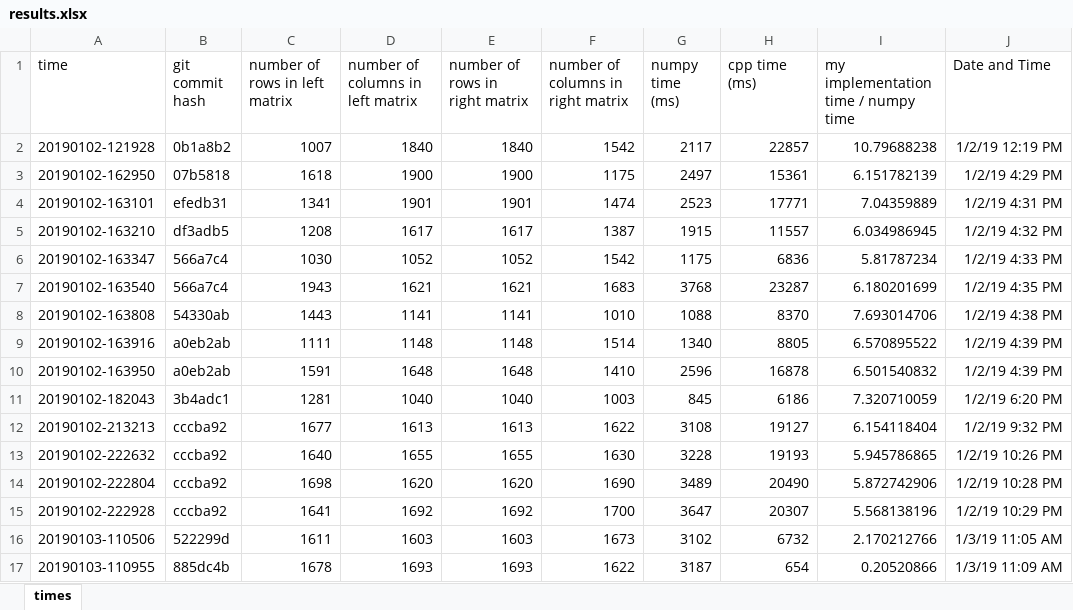
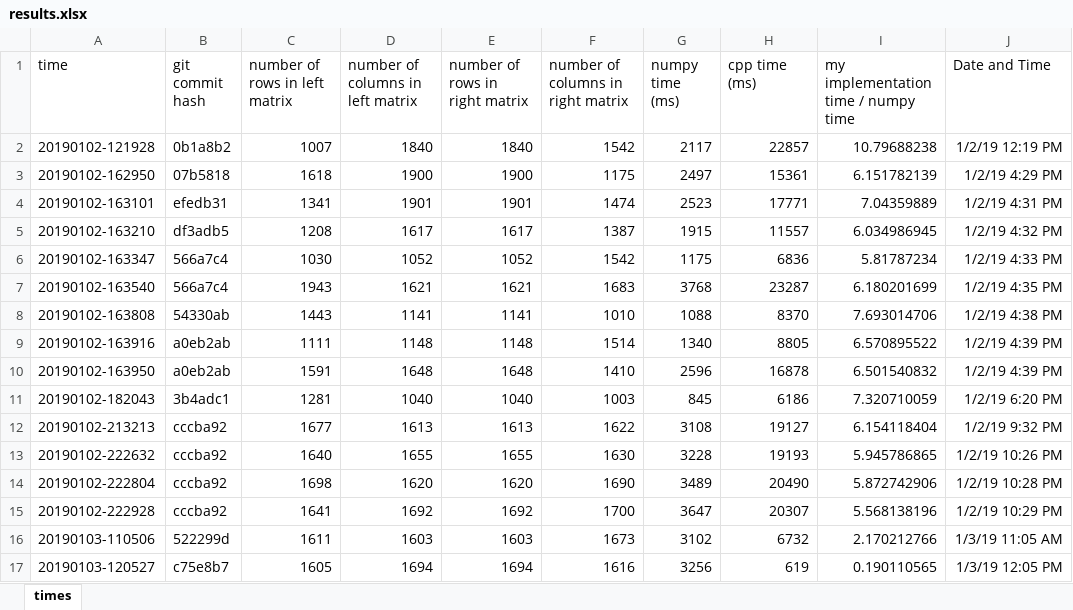
Before and after one commit to David-Durst/MatrixMultiplication, an Excel workbook: results.xlsx, sheet times, drawn as a sheet; values as stored, in another font and other column widths than the file's, no borders; charts and pictures not drawn; removed rows and columns are numbered as before the commit, all else as after; the diff names each change by its address in the sheet, - before the commit and + after, or states it on an @@ line.

Commit message:
fixed results to use integers up to 100 rather than just 10

```diff
--- a/results.xlsx (sheet times)
+++ b/results.xlsx (sheet times)
-row 17: 20190103-110955 | 885dc4b | 1678 | 1693 | 1693 | 1622 | 3187 | 654 | 0.20520866 | 1/3/19 11:09 AM
+row 17: 20190103-120527 | c75e8b7 | 1605 | 1694 | 1694 | 1616 | 3256 | 619 | 0.190110565 | 1/3/19 12:05 PM
```
Also changed, not shown: charts or pictures, 5 other files.
